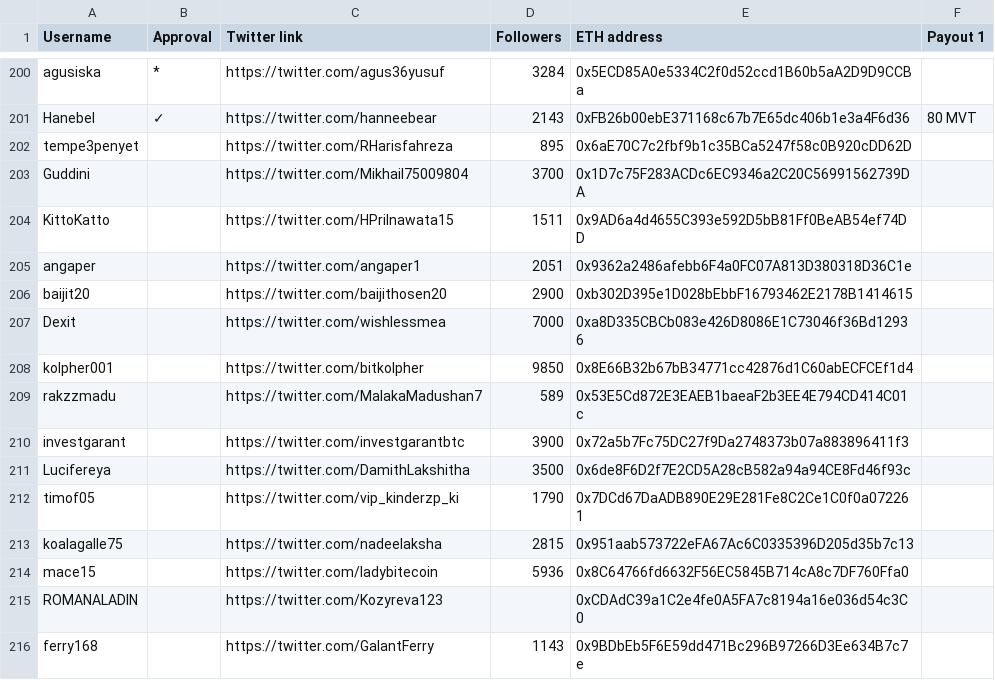
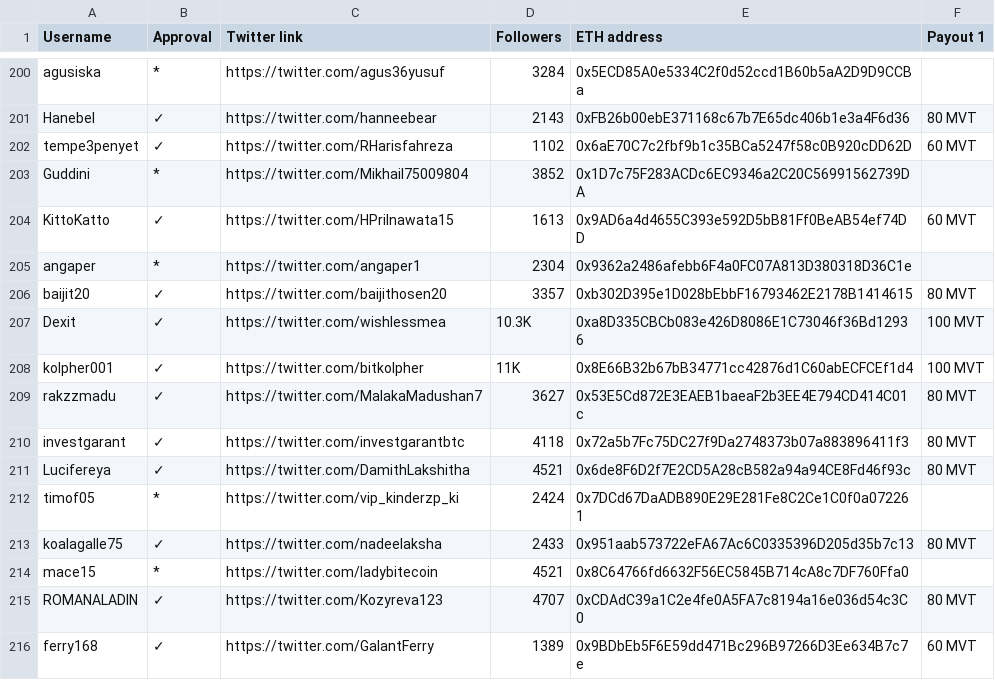
Before and after one commit to MovementDAO/Bounties, a CSV file: Twitter_Campaign.csv, drawn as a sheet; only a part is shown, gaps mark what is left out; the diff covers the shown part only.

Commit message:
Twitter Approval #0-250

```diff
--- a/Twitter_Campaign.csv
+++ b/Twitter_Campaign.csv
@@ -201,16 +201,16 @@ agusiska,*,https://twitter.com/agus36yusuf,3284,0x5ECD85A0e5334C2f0d52ccd1B60b5a
 Hanebel,✓,https://twitter.com/hanneebear,2143,0xFB26b00ebE371168c67b7E65dc406b1e3a4F6d36,80 MVT
-tempe3penyet,,https://twitter.com/RHarisfahreza,895,0x6aE70C7c2fbf9b1c35BCa5247f58c0B920cDD62D,
-Guddini,,https://twitter.com/Mikhail75009804,3700,0x1D7c75F283ACDc6EC9346a2C20C56991562739DA ,
-KittoKatto,,https://twitter.com/HPrilnawata15,1511,0x9AD6a4d4655C393e592D5bB81Ff0BeAB54ef74DD,
-angaper,,https://twitter.com/angaper1,2051,0x9362a2486afebb6F4a0FC07A813D380318D36C1e,
-baijit20,,https://twitter.com/baijithosen20,2900,0xb302D395e1D028bEbbF16793462E2178B1414615,
-Dexit,,https://twitter.com/wishlessmea,7000,0xa8D335CBCb083e426D8086E1C73046f36Bd12936,
-kolpher001,,https://twitter.com/bitkolpher,9850,0x8E66B32b67bB34771cc42876d1C60abECFCEf1d4,
-rakzzmadu,,https://twitter.com/MalakaMadushan7,589,0x53E5Cd872E3EAEB1baeaF2b3EE4E794CD414C01c,
-investgarant,,https://twitter.com/investgarantbtc,3900,0x72a5b7Fc75DC27f9Da2748373b07a883896411f3,
-Lucifereya,,https://twitter.com/DamithLakshitha,3500,0x6de8F6D2f7E2CD5A28cB582a94a94CE8Fd46f93c,
-timof05,,https://twitter.com/vip_kinderzp_ki,1790,0x7DCd67DaADB890E29E281Fe8C2Ce1C0f0a072261,
-koalagalle75,,https://twitter.com/nadeelaksha,2815,0x951aab573722eFA67Ac6C0335396D205d35b7c13,
-mace15,,https://twitter.com/ladybitecoin,5936,0x8C64766fd6632F56EC5845B714cA8c7DF760Ffa0,
-ROMANALADIN,,https://twitter.com/Kozyreva123,,0xCDAdC39a1C2e4fe0A5FA7c8194a16e036d54c3C0,
-ferry168,,https://twitter.com/GalantFerry,1143,0x9BDbEb5F6E59dd471Bc296B97266D3Ee634B7c7e,
+tempe3penyet,✓,https://twitter.com/RHarisfahreza,1102,0x6aE70C7c2fbf9b1c35BCa5247f58c0B920cDD62D,60 MVT
+Guddini,*,https://twitter.com/Mikhail75009804,3852,0x1D7c75F283ACDc6EC9346a2C20C56991562739DA,
+KittoKatto,✓,https://twitter.com/HPrilnawata15,1613,0x9AD6a4d4655C393e592D5bB81Ff0BeAB54ef74DD,60 MVT
+angaper,*,https://twitter.com/angaper1,2304,0x9362a2486afebb6F4a0FC07A813D380318D36C1e,
+baijit20,✓,https://twitter.com/baijithosen20,3357,0xb302D395e1D028bEbbF16793462E2178B1414615,80 MVT
+Dexit,✓,https://twitter.com/wishlessmea,10.3K,0xa8D335CBCb083e426D8086E1C73046f36Bd12936,100 MVT
+kolpher001,✓,https://twitter.com/bitkolpher,11K,0x8E66B32b67bB34771cc42876d1C60abECFCEf1d4,100 MVT
+rakzzmadu,✓,https://twitter.com/MalakaMadushan7,3627,0x53E5Cd872E3EAEB1baeaF2b3EE4E794CD414C01c,80 MVT
+investgarant,✓,https://twitter.com/investgarantbtc,4118,0x72a5b7Fc75DC27f9Da2748373b07a883896411f3,80 MVT
+Lucifereya,✓,https://twitter.com/DamithLakshitha,4521,0x6de8F6D2f7E2CD5A28cB582a94a94CE8Fd46f93c,80 MVT
+timof05,*,https://twitter.com/vip_kinderzp_ki,2424,0x7DCd67DaADB890E29E281Fe8C2Ce1C0f0a072261,
+koalagalle75,✓,https://twitter.com/nadeelaksha,2433,0x951aab573722eFA67Ac6C0335396D205d35b7c13,80 MVT
+mace15,*,https://twitter.com/ladybitecoin,4521,0x8C64766fd6632F56EC5845B714cA8c7DF760Ffa0,
+ROMANALADIN,✓,https://twitter.com/Kozyreva123,4707,0xCDAdC39a1C2e4fe0A5FA7c8194a16e036d54c3C0,80 MVT
+ferry168,✓,https://twitter.com/GalantFerry,1389,0x9BDbEb5F6E59dd471Bc296B97266D3Ee634B7c7e,60 MVT
```
Also changed, not shown: 1 removed row and 94 edited cells elsewhere in this file.
